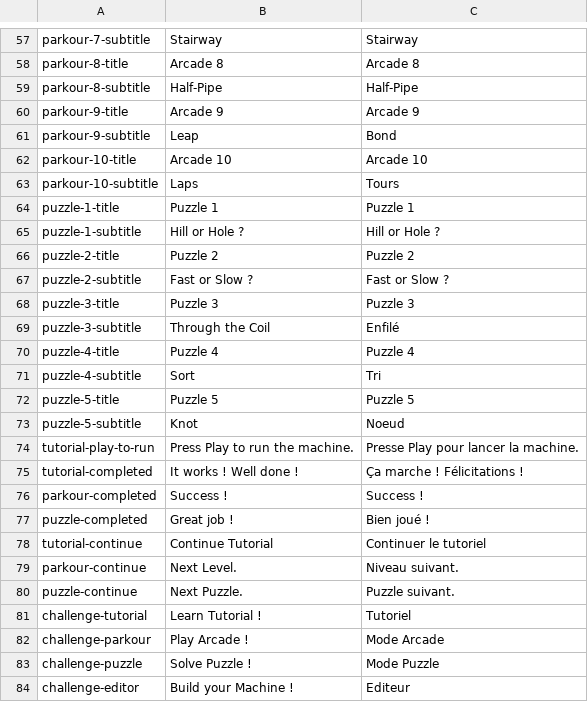
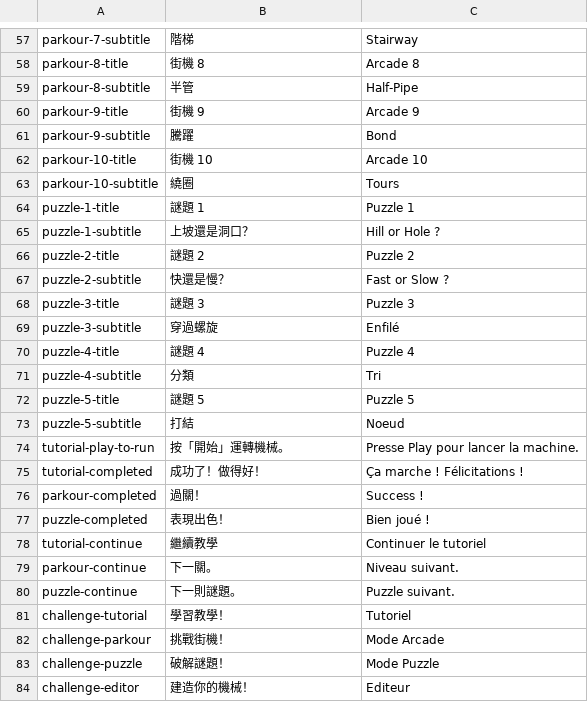
Before and after one commit to lisjfixm/marble-run-simulator, a CSV file: datas/i18n/lang.csv, drawn as a sheet; only a part is shown, gaps mark what is left out; the diff covers the shown part only; the diff names each change by its address in the sheet, - before the commit and + after, or states it on an @@ line.

```diff
--- a/datas/i18n/lang.csv
+++ b/datas/i18n/lang.csv
-B57: Stairway
+B57: 階梯
-B58: Arcade 8
+B58: 街機 8
-B59: Half-Pipe
+B59: 半管
-B60: Arcade 9
+B60: 街機 9
-B61: Leap
+B61: 騰躍
-B62: Arcade 10
+B62: 街機 10
-B63: Laps
+B63: 繞圈
-B64: Puzzle 1
+B64: 謎題 1
-B65: Hill or Hole ?
+B65: 上坡還是洞口？
-B66: Puzzle 2
+B66: 謎題 2
-B67: Fast or Slow ?
+B67: 快還是慢？
-B68: Puzzle 3
+B68: 謎題 3
-B69: Through the Coil
+B69: 穿過螺旋
-B70: Puzzle 4
+B70: 謎題 4
-B71: Sort
+B71: 分類
-B72: Puzzle 5
+B72: 謎題 5
-B73: Knot
+B73: 打結
-B74: Press Play to run the machine.
+B74: 按「開始」運轉機械。
-B75: It works ! Well done !
+B75: 成功了！做得好！
-B76: Success !
+B76: 過關！
-B77: Great job !
+B77: 表現出色！
-B78: Continue Tutorial
+B78: 繼續教學
-B79: Next Level.
+B79: 下一關。
-B80: Next Puzzle.
+B80: 下一則謎題。
-B81: Learn Tutorial !
+B81: 學習教學！
-B82: Play Arcade !
+B82: 挑戰街機！
-B83: Solve Puzzle !
+B83: 破解謎題！
-B84: Build your Machine !
+B84: 建造你的機械！
```
Also changed, not shown: 125 edited cells elsewhere in this file, 13 other files.
